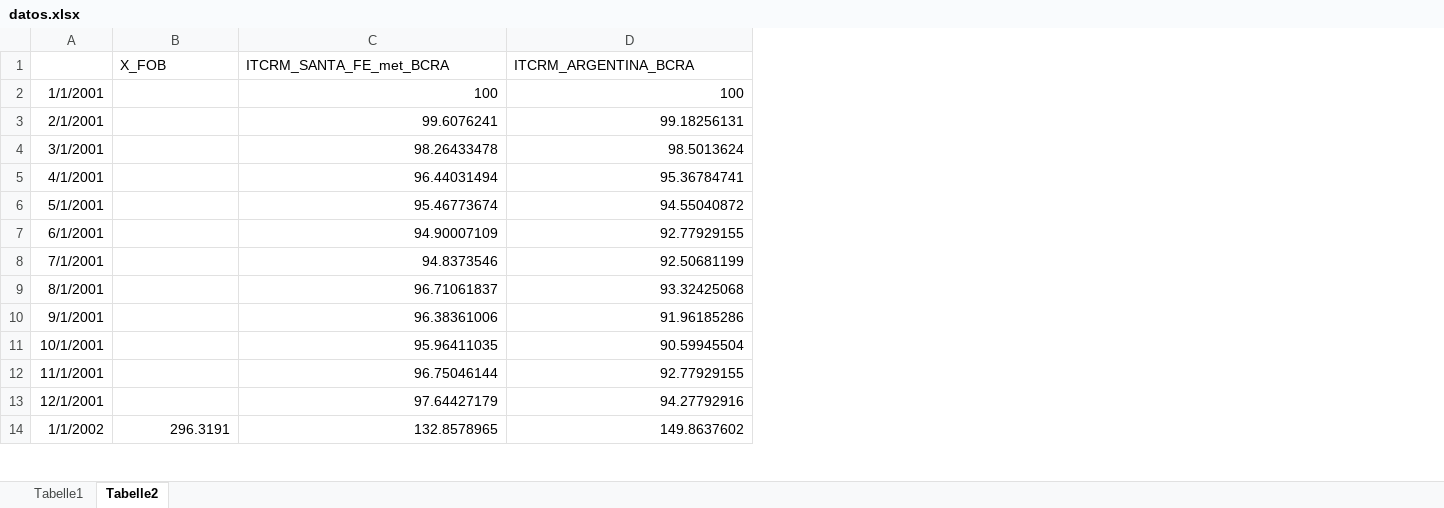
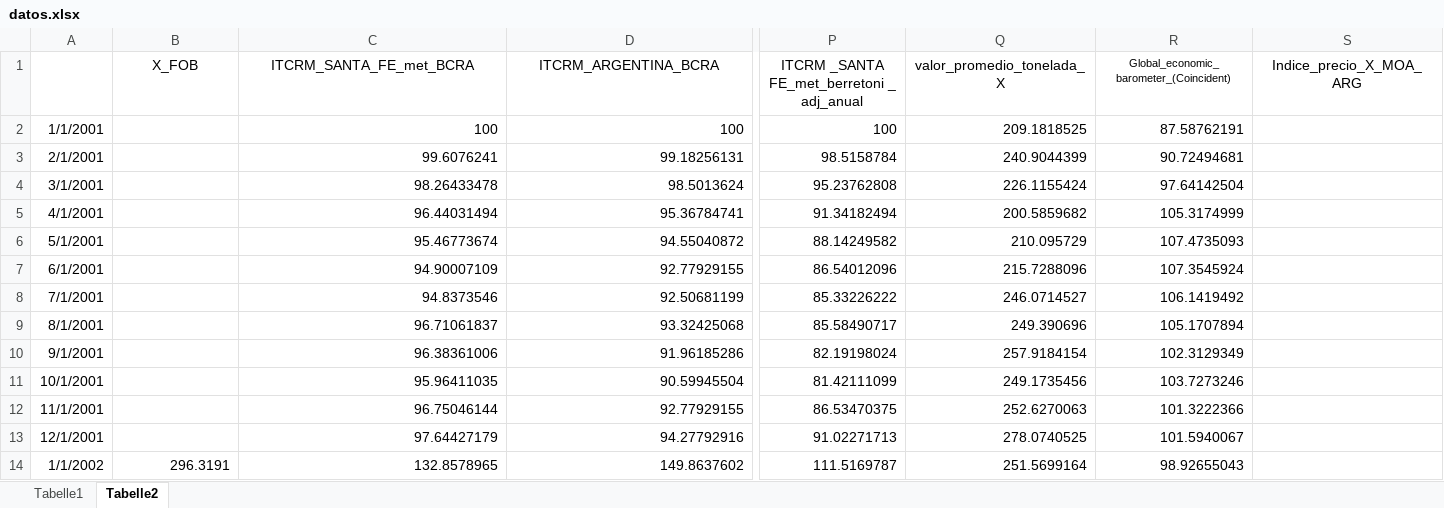
Before and after one commit to franlecam/Paper-ITCRM.SF, an Excel workbook: Archivos de trabajo/Yami/ajuste/datos.xlsx, sheet Tabelle2, drawn as a sheet; only a part is shown, gaps mark what is left out; values as stored, in another font and other column widths than the file's, no borders; the diff covers the shown part only; the diff names each change by its address in the sheet, - before the commit and + after, or states it on an @@ line.

Commit message:
Update datos.xlsx

```diff
--- a/Archivos de trabajo/Yami/ajuste/datos.xlsx (sheet Tabelle2)
+++ b/Archivos de trabajo/Yami/ajuste/datos.xlsx (sheet Tabelle2)
+column P, rows 1-14: ITCRM _SANTA FE_met_berretoni _ adj_anual | 100 | 98.5158784 | 95.23762808 | 91.34182494 | 88.14249582 | 86.54012096 | 85.33226222 | 85.58490717 | 82.19198024 | 81.42111099 | 86.53470375 | 91.02271713 | 111.5169787
+column Q, rows 1-14: valor_promedio_tonelada_X | 209.1818525 | 240.9044399 | 226.1155424 | 200.5859682 | 210.095729 | 215.7288096 | 246.0714527 | 249.390696 | 257.9184154 | 249.1735456 | 252.6270063 | 278.0740525 | 251.5699164
+column R, rows 1-14: Global_economic_barometer_(Coincident) | 87.58762191 | 90.72494681 | 97.64142504 | 105.3174999 | 107.4735093 | 107.3545924 | 106.1419492 | 105.1707894 | 102.3129349 | 103.7273246 | 101.3222366 | 101.5940067 | 98.92655043
+column S, row 1: Indice_precio_X_MOA_ARG
-B1:D1 alignment: left
+B1:D1 alignment: center
```
Also changed, not shown: cell formats elsewhere in this sheet.
